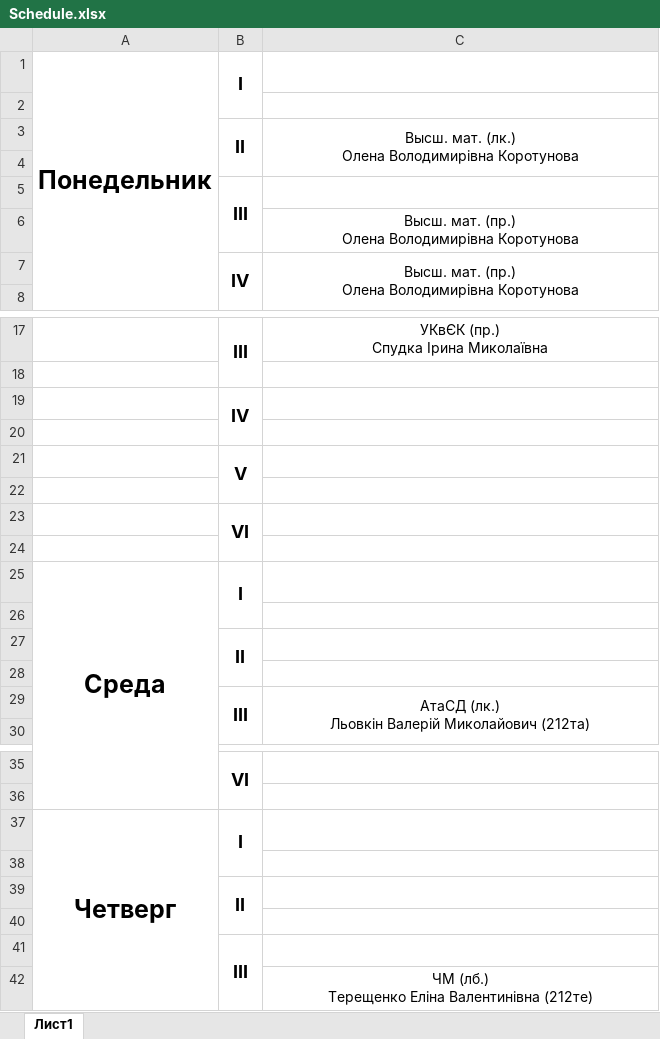
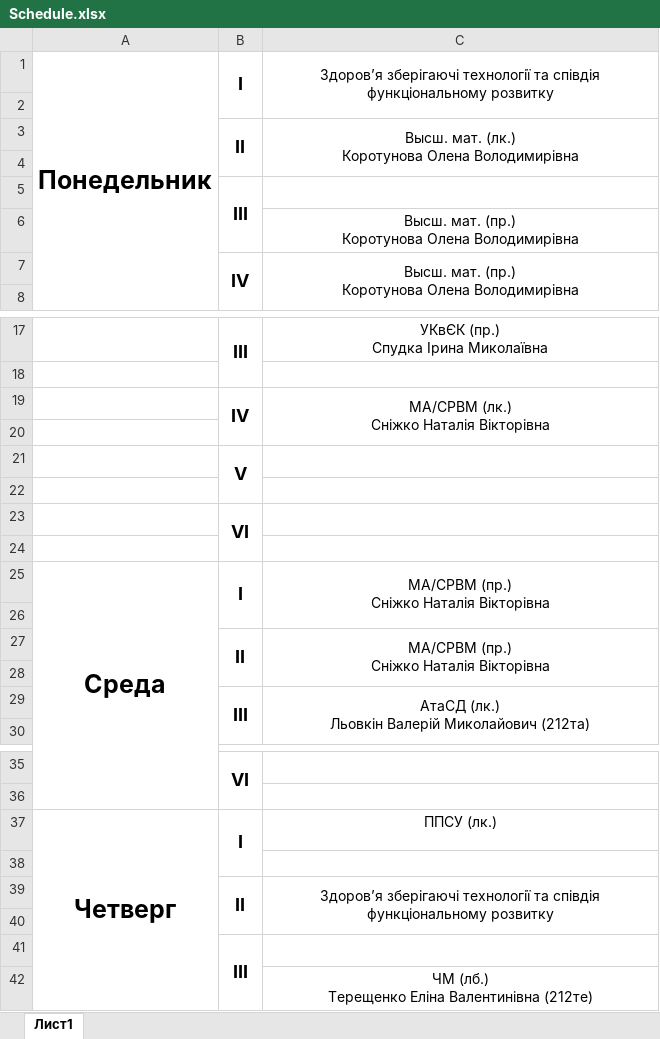
Before and after one commit to Giv3My/ZNTU-212sp, an Excel workbook: Schedule/Schedule.xlsx, sheet Лист1, drawn as a sheet; only a part is shown, gaps mark what is left out; values as stored, in another font and other column widths than the file's, no borders; ↵ is a line break in a cell; the diff covers the shown part only; the diff names each change by its address in the sheet, - before the commit and + after, or states it on an @@ line.

Commit message:
updated

```diff
--- a/Schedule/Schedule.xlsx (sheet Лист1)
+++ b/Schedule/Schedule.xlsx (sheet Лист1)
-C1: (empty)
+C1: Здоров’я зберігаючі технології та співдія функціональному розвитку
+C1:C2 merged
-C3: …мат. (лк.) ↵ Олена Володимирiвна Коротунова
+C3: …мат. (лк.) ↵ Коротунова Олена Володимирiвна
-C6:C7: …мат. (пр.) ↵ Олена Володимирiвна Коротунова
+C6:C7: …мат. (пр.) ↵ Коротунова Олена Володимирiвна
-C19: (empty)
+C19: МА/СРВМ (лк.) ↵ Сніжко Наталія Вікторівна
+C19:C20 merged
-C25: (empty)
+C25: МА/СРВМ (пр.) ↵ Сніжко Наталія Вікторівна
+C25:C26 merged
-C27: (empty)
+C27: МА/СРВМ (пр.) ↵ Сніжко Наталія Вікторівна
+C27:C28 merged
-C37: (empty)
+C37: ППСУ (лк.)
-C39: (empty)
+C39: Здоров’я зберігаючі технології та співдія функціональному розвитку
+C39:C40 merged
```
Also changed, not shown: 1 edited cell elsewhere in this sheet.
